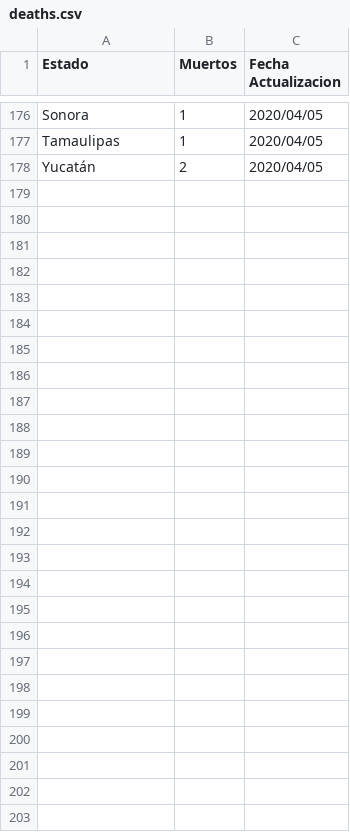
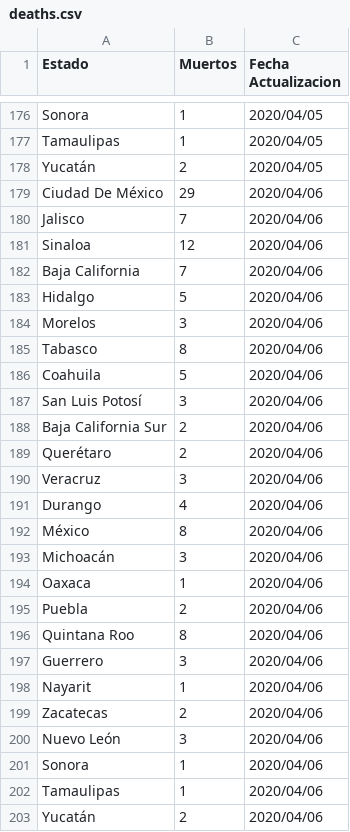
Before and after one commit to jairgs/Covid19MexicoDatos, a CSV file: deaths.csv, drawn as a sheet; only a part is shown, gaps mark what is left out.

```diff
--- a/deaths.csv
+++ b/deaths.csv
@@ -178 +178,26 @@ Tamaulipas,1,2020/04/05
 Yucatán,2,2020/04/05
+Ciudad De México,29,2020/04/06
+Jalisco,7,2020/04/06
+Sinaloa,12,2020/04/06
+Baja California,7,2020/04/06
+Hidalgo,5,2020/04/06
+Morelos,3,2020/04/06
+Tabasco,8,2020/04/06
+Coahuila,5,2020/04/06
+San Luis Potosí,3,2020/04/06
+Baja California Sur,2,2020/04/06
+Querétaro,2,2020/04/06
+Veracruz,3,2020/04/06
+Durango,4,2020/04/06
+México,8,2020/04/06
+Michoacán,3,2020/04/06
+Oaxaca,1,2020/04/06
+Puebla,2,2020/04/06
+Quintana Roo,8,2020/04/06
+Guerrero,3,2020/04/06
+Nayarit,1,2020/04/06
+Zacatecas,2,2020/04/06
+Nuevo León,3,2020/04/06
+Sonora,1,2020/04/06
+Tamaulipas,1,2020/04/06
+Yucatán,2,2020/04/06
```
Also changed, not shown: 5 other files.
